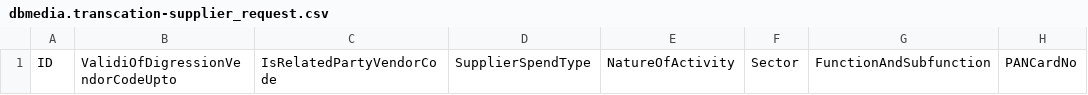
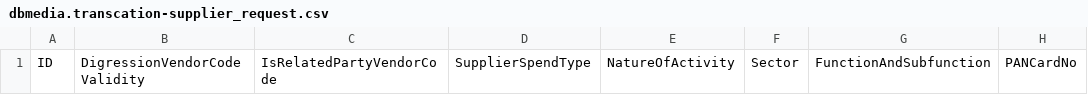
Before and after one commit to racxam/livepro, a CSV file: db/data/dbmedia.transcation-supplier_request.csv, drawn as a sheet; only a part is shown; the diff names each change by its address in the sheet, - before the commit and + after, or states it on an @@ line.

```diff
--- a/db/data/dbmedia.transcation-supplier_request.csv
+++ b/db/data/dbmedia.transcation-supplier_request.csv
-B1: ValidiOfDigressionVendorCodeUpto
+B1: DigressionVendorCodeValidity
```
Also changed, not shown: 15 other files.
